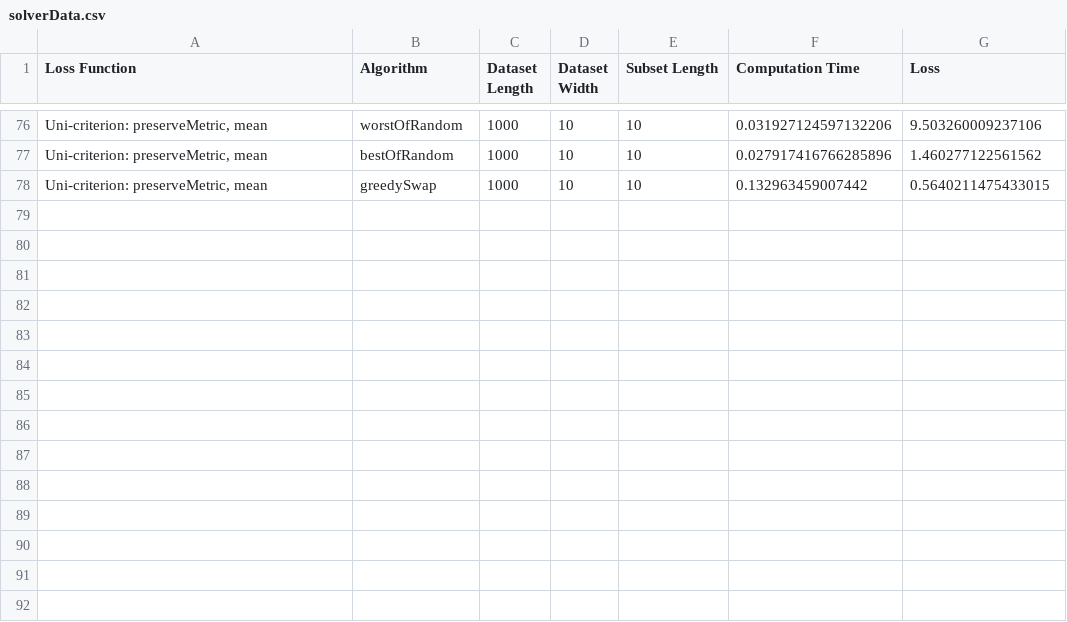
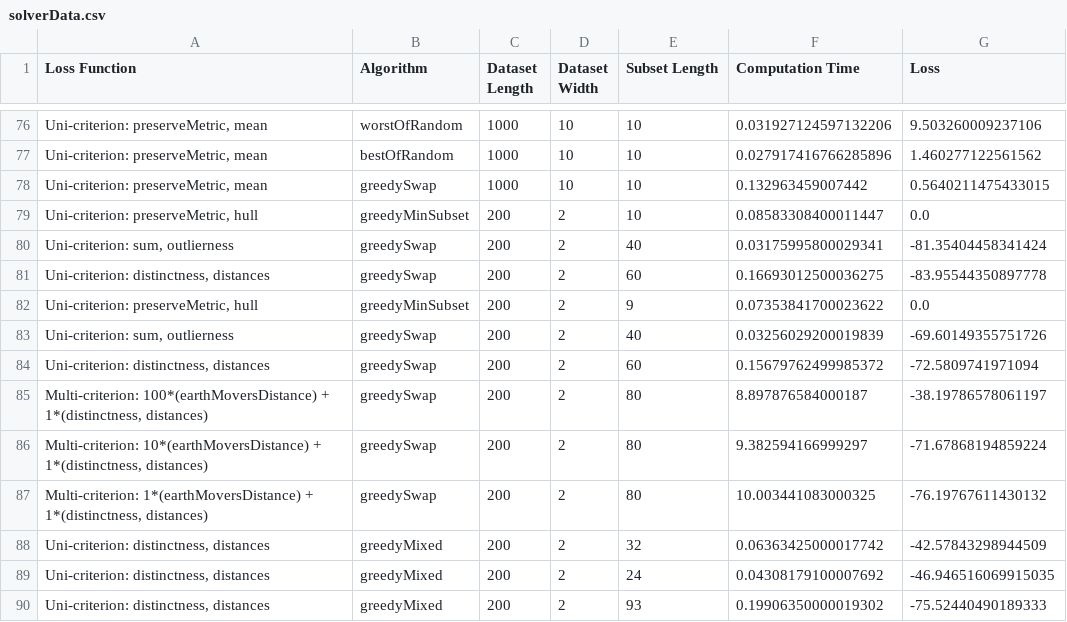
Before and after one commit to uwgraphics/flexibleSubsetSelection, a CSV file: data/solverData.csv, drawn as a sheet; only a part is shown, gaps mark what is left out; the diff names each change by its address in the sheet, - before the commit and + after, or states it on an @@ line.

```diff
--- a/data/solverData.csv
+++ b/data/solverData.csv
+row 79: Uni-criterion: preserveMetric, hull | greedyMinSubset | 200 | 2 | 10 | 0.08583308400011447 | 0.0
+row 80: Uni-criterion: sum, outlierness | greedySwap | 200 | 2 | 40 | 0.03175995800029341 | -81.35404458341424
+row 81: Uni-criterion: distinctness, distances | greedySwap | 200 | 2 | 60 | 0.16693012500036275 | -83.95544350897778
+row 82: Uni-criterion: preserveMetric, hull | greedyMinSubset | 200 | 2 | 9 | 0.07353841700023622 | 0.0
+row 83: Uni-criterion: sum, outlierness | greedySwap | 200 | 2 | 40 | 0.03256029200019839 | -69.60149355751726
+row 84: Uni-criterion: distinctness, distances | greedySwap | 200 | 2 | 60 | 0.15679762499985372 | -72.5809741971094
+row 85: Multi-criterion: 100*(earthMoversDistance) + 1*(distinctness, distances) | greedySwap | 200 | 2 | 80 | 8.897876584000187 | -38.19786578061197
+row 86: Multi-criterion: 10*(earthMoversDistance) + 1*(distinctness, distances) | greedySwap | 200 | 2 | 80 | 9.382594166999297 | -71.67868194859224
+row 87: Multi-criterion: 1*(earthMoversDistance) + 1*(distinctness, distances) | greedySwap | 200 | 2 | 80 | 10.003441083000325 | -76.19767611430132
+row 88: Uni-criterion: distinctness, distances | greedyMixed | 200 | 2 | 32 | 0.06363425000017742 | -42.57843298944509
+row 89: Uni-criterion: distinctness, distances | greedyMixed | 200 | 2 | 24 | 0.04308179100007692 | -46.946516069915035
+row 90: Uni-criterion: distinctness, distances | greedyMixed | 200 | 2 | 93 | 0.19906350000019302 | -75.52440490189333
```
Also changed, not shown: 18 other files.
